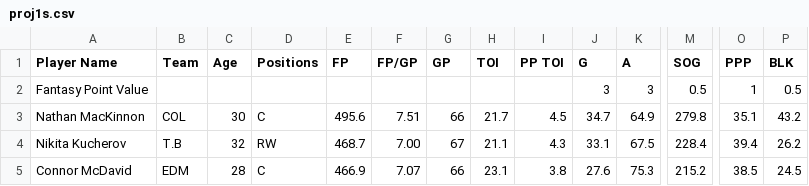
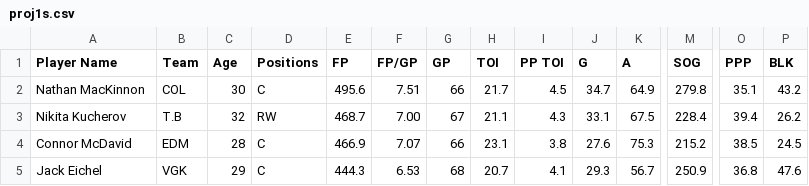
Before and after one commit to Interestingkiwi/fantasy-optimizer, a CSV file: seed_data/proj1s.csv, drawn as a sheet; only a part is shown, gaps mark what is left out; the shorter side is filled out with more unchanged rows; rows hold the shown columns only; the diff names each change by its address in the sheet, - before the commit and + after, or states it on an @@ line.

```diff
--- a/seed_data/proj1s.csv
+++ b/seed_data/proj1s.csv
-row 2: Fantasy Point Value |  |  |  |  |  |  |  |  | 3 | 3 | 0.5 | 1 | 0.5
```
Also changed, not shown: seed_data/proj1g.csv, 1 other file.
